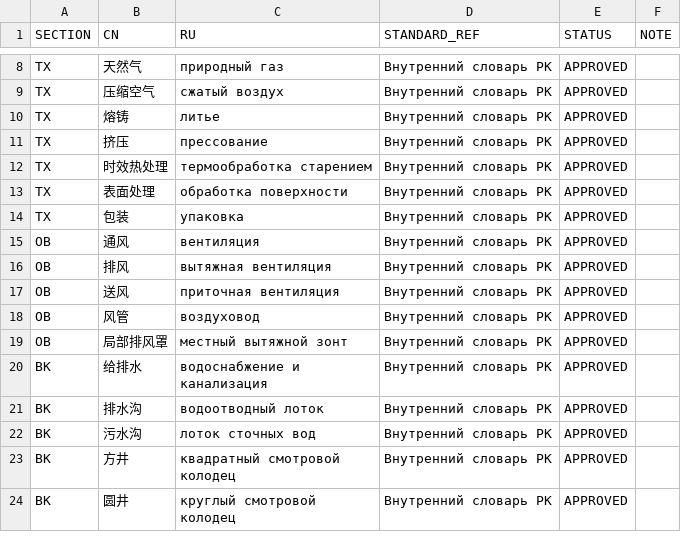
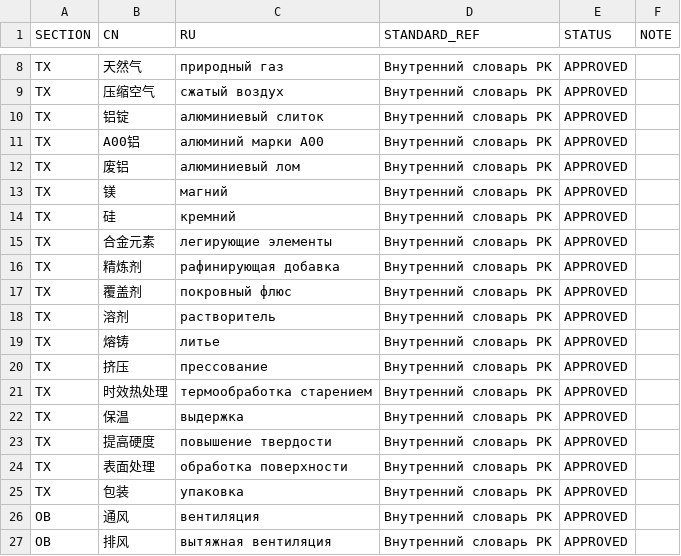
Before and after one commit to Krimskii/translatePSD, a CSV file: dictionary/approved_terms_seed.csv, drawn as a sheet; only a part is shown, gaps mark what is left out; the shorter side is filled out with more unchanged rows.

Commit message:
Strengthen list-aware technical translation

```diff
--- a/dictionary/approved_terms_seed.csv
+++ b/dictionary/approved_terms_seed.csv
@@ -9,2 +9,11 @@ SECTION,CN,RU,STANDARD_REF,STATUS,NOTE
 ТХ,压缩空气,сжатый воздух,Внутренний словарь РК,APPROVED,
+ТХ,铝锭,алюминиевый слиток,Внутренний словарь РК,APPROVED,
+ТХ,A00铝,алюминий марки A00,Внутренний словарь РК,APPROVED,
+ТХ,废铝,алюминиевый лом,Внутренний словарь РК,APPROVED,
+ТХ,镁,магний,Внутренний словарь РК,APPROVED,
+ТХ,硅,кремний,Внутренний словарь РК,APPROVED,
+ТХ,合金元素,легирующие элементы,Внутренний словарь РК,APPROVED,
+ТХ,精炼剂,рафинирующая добавка,Внутренний словарь РК,APPROVED,
+ТХ,覆盖剂,покровный флюс,Внутренний словарь РК,APPROVED,
+ТХ,溶剂,растворитель,Внутренний словарь РК,APPROVED,
 ТХ,熔铸,литье,Внутренний словарь РК,APPROVED,
@@ -12,2 +21,4 @@ SECTION,CN,RU,STANDARD_REF,STATUS,NOTE
 ТХ,时效热处理,термообработка старением,Внутренний словарь РК,APPROVED,
+ТХ,保温,выдержка,Внутренний словарь РК,APPROVED,
+ТХ,提高硬度,повышение твердости,Внутренний словарь РК,APPROVED,
 ТХ,表面处理,обработка поверхности,Внутренний словарь РК,APPROVED,
```
Also changed, not shown: 3 other files.
